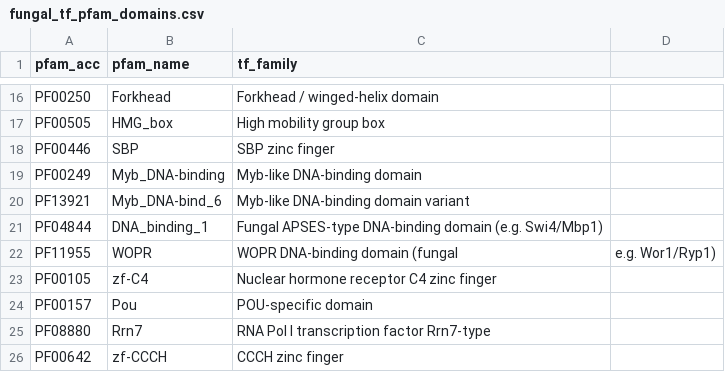
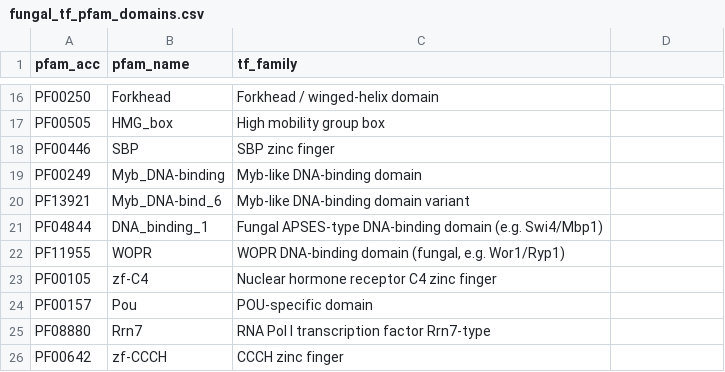
Before and after one commit to stajichlab/Fungi_BFD, a CSV file: nextflow/assets/fungal_tf_pfam_domains.csv, drawn as a sheet; only a part is shown, gaps mark what is left out.

```diff
--- a/nextflow/assets/fungal_tf_pfam_domains.csv
+++ b/nextflow/assets/fungal_tf_pfam_domains.csv
@@ -21,3 +21,3 @@ PF13921,Myb_DNA-bind_6,Myb-like DNA-binding domain variant
 PF04844,DNA_binding_1,Fungal APSES-type DNA-binding domain (e.g. Swi4/Mbp1)
-PF11955,WOPR,WOPR DNA-binding domain (fungal, e.g. Wor1/Ryp1)
+PF11955,WOPR,"WOPR DNA-binding domain (fungal, e.g. Wor1/Ryp1)"
 PF00105,zf-C4,Nuclear hormone receptor C4 zinc finger
```
Also changed, not shown: 3 other files.
